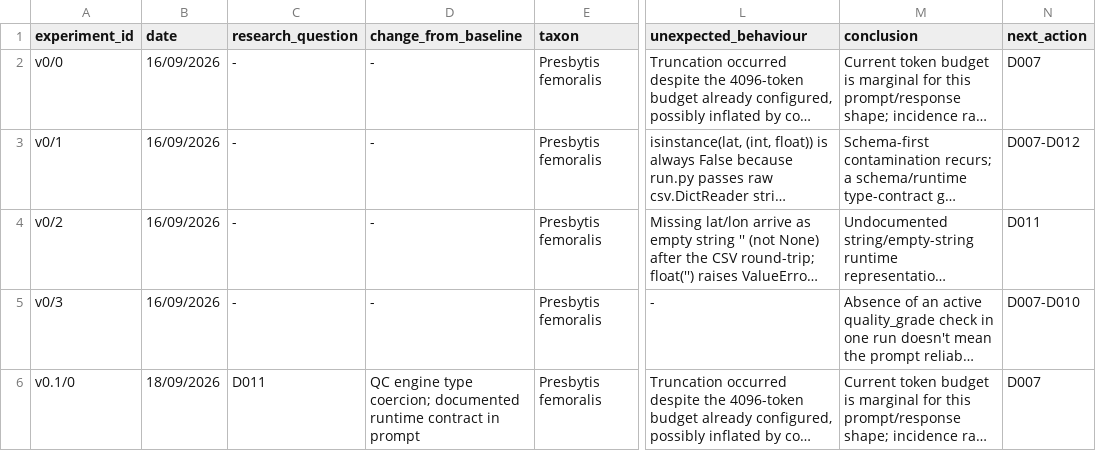
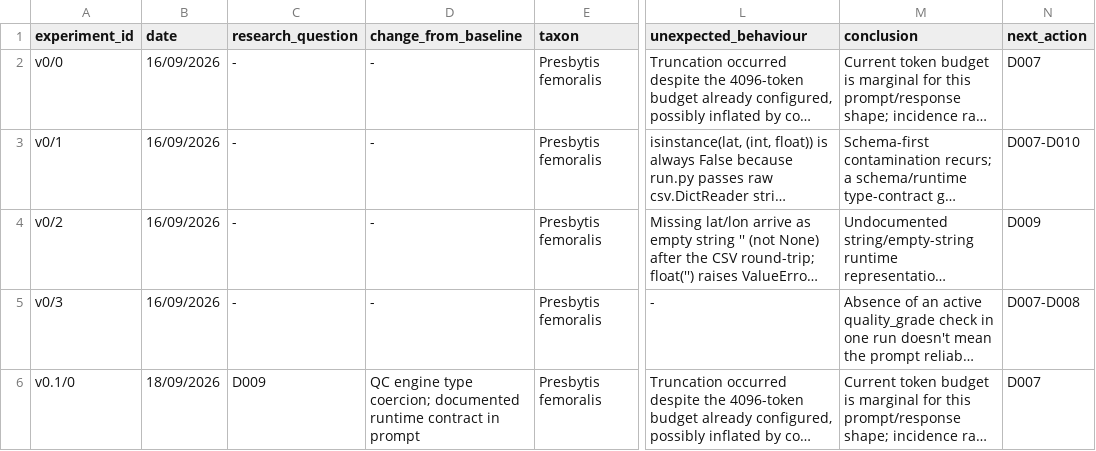
Before and after one commit to wkxcass/fyp-citizen-science-dq, a CSV file: experiments/log.csv, drawn as a sheet; only a part is shown, gaps mark what is left out; long unchanged cells end in …; the diff covers the shown part only; the diff names each change by its address in the sheet, - before the commit and + after, or states it on an @@ line.

Commit message:
Reorganize both decision and experiment logs.

```diff
--- a/experiments/log.csv
+++ b/experiments/log.csv
-N3 (next_action): D007-D012
+N3 (next_action): D007-D010
-N4 (next_action): D011
+N4 (next_action): D009
-N5 (next_action): D007-D010
+N5 (next_action): D007-D008
-C6 (research_question): D011
+C6 (research_question): D009
```
Also changed, not shown: 8 edited cells elsewhere in this file, 1 other file.
